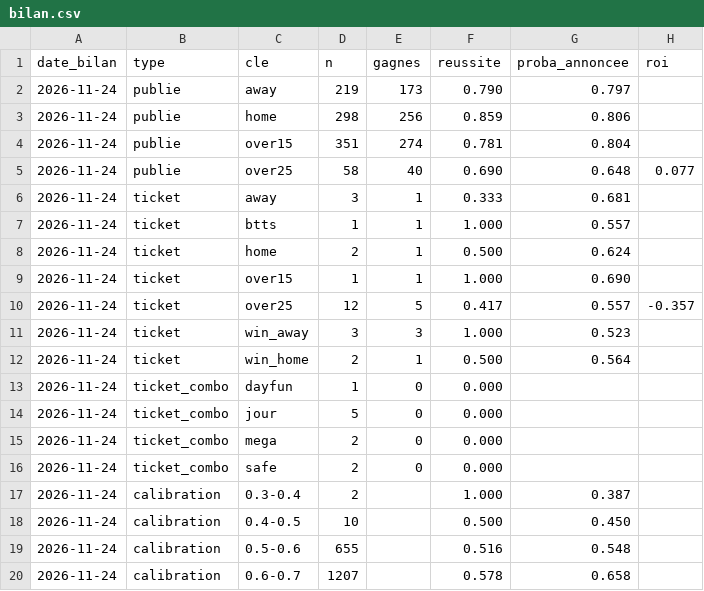
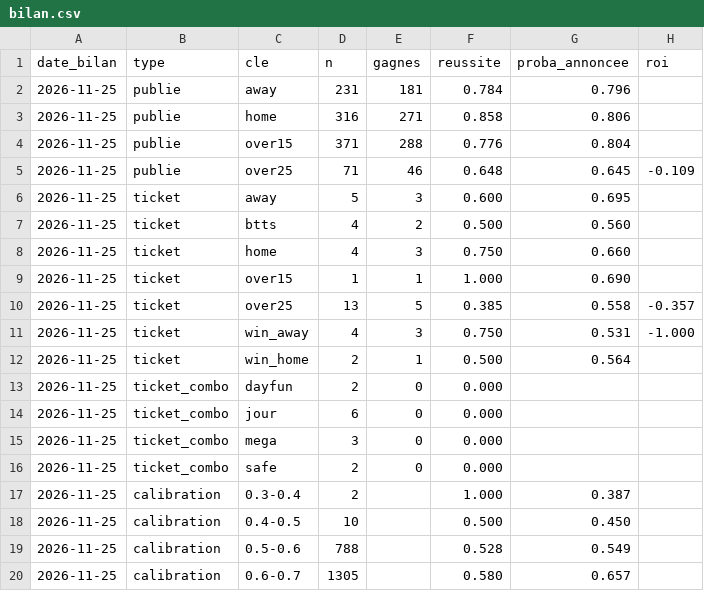
Before and after one commit to Petskllm/bot-btts, a CSV file: data/bilan.csv, drawn as a sheet; only a part is shown; the diff covers the shown part only.

```diff
--- a/data/bilan.csv
+++ b/data/bilan.csv
@@ -1,20 +1,20 @@
 date_bilan;type;cle;n;gagnes;reussite;proba_annoncee;roi
-2026-11-24;publie;away;219;173;0.790;0.797;
-2026-11-24;publie;home;298;256;0.859;0.806;
-2026-11-24;publie;over15;351;274;0.781;0.804;
-2026-11-24;publie;over25;58;40;0.690;0.648;0.077
-2026-11-24;ticket;away;3;1;0.333;0.681;
-2026-11-24;ticket;btts;1;1;1.000;0.557;
-2026-11-24;ticket;home;2;1;0.500;0.624;
-2026-11-24;ticket;over15;1;1;1.000;0.690;
-2026-11-24;ticket;over25;12;5;0.417;0.557;-0.357
-2026-11-24;ticket;win_away;3;3;1.000;0.523;
-2026-11-24;ticket;win_home;2;1;0.500;0.564;
-2026-11-24;ticket_combo;dayfun;1;0;0.000;;
-2026-11-24;ticket_combo;jour;5;0;0.000;;
-2026-11-24;ticket_combo;mega;2;0;0.000;;
-2026-11-24;ticket_combo;safe;2;0;0.000;;
-2026-11-24;calibration;0.3-0.4;2;;1.000;0.387;
-2026-11-24;calibration;0.4-0.5;10;;0.500;0.450;
-2026-11-24;calibration;0.5-0.6;655;;0.516;0.548;
-2026-11-24;calibration;0.6-0.7;1207;;0.578;0.658;
+2026-11-25;publie;away;231;181;0.784;0.796;
+2026-11-25;publie;home;316;271;0.858;0.806;
+2026-11-25;publie;over15;371;288;0.776;0.804;
+2026-11-25;publie;over25;71;46;0.648;0.645;-0.109
+2026-11-25;ticket;away;5;3;0.600;0.695;
+2026-11-25;ticket;btts;4;2;0.500;0.560;
+2026-11-25;ticket;home;4;3;0.750;0.660;
+2026-11-25;ticket;over15;1;1;1.000;0.690;
+2026-11-25;ticket;over25;13;5;0.385;0.558;-0.357
+2026-11-25;ticket;win_away;4;3;0.750;0.531;-1.000
+2026-11-25;ticket;win_home;2;1;0.500;0.564;
+2026-11-25;ticket_combo;dayfun;2;0;0.000;;
+2026-11-25;ticket_combo;jour;6;0;0.000;;
+2026-11-25;ticket_combo;mega;3;0;0.000;;
+2026-11-25;ticket_combo;safe;2;0;0.000;;
+2026-11-25;calibration;0.3-0.4;2;;1.000;0.387;
+2026-11-25;calibration;0.4-0.5;10;;0.500;0.450;
+2026-11-25;calibration;0.5-0.6;788;;0.528;0.549;
+2026-11-25;calibration;0.6-0.7;1305;;0.580;0.657;
```
Also changed, not shown: 1 added row, 1 removed row and 7 edited cells elsewhere in this file, 2 other files.
